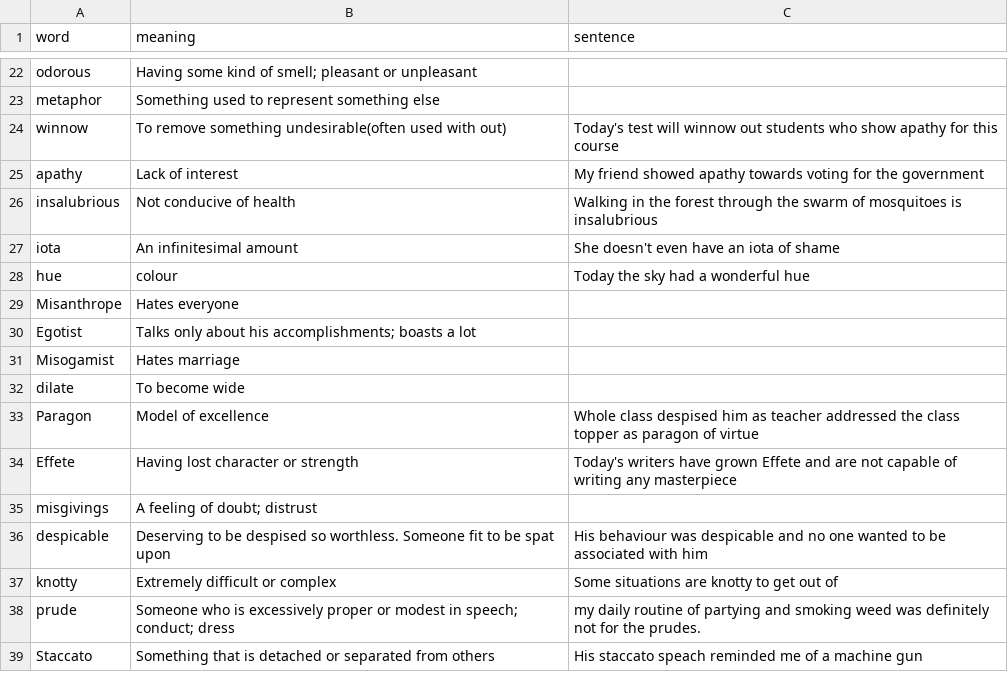
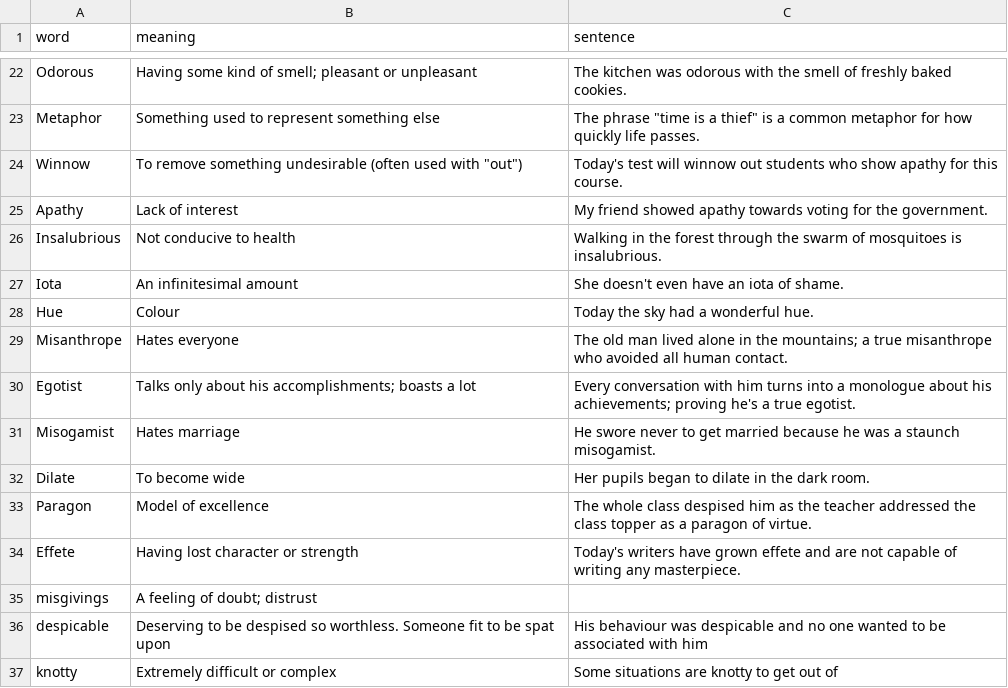
Before and after one commit to AvinashPayak/vocab-trainer, a CSV file: public/vocab.csv, drawn as a sheet; only a part is shown, gaps mark what is left out; the shorter side is filled out with more unchanged rows; removed rows and columns are numbered as before the commit, all else as after; the diff covers the shown part only; the diff names each change by its address in the sheet, - before the commit and + after, or states it on an @@ line.

```diff
--- a/public/vocab.csv
+++ b/public/vocab.csv
-A22 (word): odorous
+A22 (word): Odorous
-C22 (sentence): (empty)
+C22 (sentence): The kitchen was odorous with the smell of freshly baked cookies.
-A23 (word): metaphor
+A23 (word): Metaphor
-C23 (sentence): (empty)
+C23 (sentence): The phrase "time is a thief" is a common metaphor for how quickly life passes.
-A24 (word): winnow
+A24 (word): Winnow
-B24 (meaning): …remove something undesirable(often used with out)
+B24 (meaning): …remove something undesirable (often used with "out")
-C24 (sentence): …for this course
+C24 (sentence): …for this course.
-A25 (word): apathy
+A25 (word): Apathy
-C25 (sentence): …for the government
+C25 (sentence): …for the government.
-A26 (word): insalubrious
+A26 (word): Insalubrious
-B26 (meaning): Not conducive of health
+B26 (meaning): Not conducive to health
-C26 (sentence): …mosquitoes is insalubrious
+C26 (sentence): …mosquitoes is insalubrious.
-A27 (word): iota
+A27 (word): Iota
-C27 (sentence): She doesn't even have an iota of shame
+C27 (sentence): She doesn't even have an iota of shame.
-row 28: hue | colour | Today the sky had a wonderful hue
+row 28: Hue | Colour | Today the sky had a wonderful hue.
-C29 (sentence): (empty)
+C29 (sentence): The old man lived alone in the mountains; a true misanthrope who avoided all human contact.
-C30 (sentence): (empty)
+C30 (sentence): Every conversation with him turns into a monologue about his achievements; proving he's a true egotist.
-C31 (sentence): (empty)
+C31 (sentence): He swore never to get married because he was a staunch misogamist.
-row 32: dilate | To become wide
+row 32: Dilate | To become wide | Her pupils began to dilate in the dark room.
-C33 (sentence): Whole class despised him as teacher addressed the class topper as paragon of virtue
+C33 (sentence): The whole class despised him as the teacher addressed the class topper as a paragon of virtue.
-C34 (sentence): …have grown Effete and are not capable of writing any masterpiece
+C34 (sentence): …have grown effete and are not capable of writing any masterpiece.
```
Also changed, not shown: 1 added row, 1 removed row and 30 edited cells elsewhere in this file.
